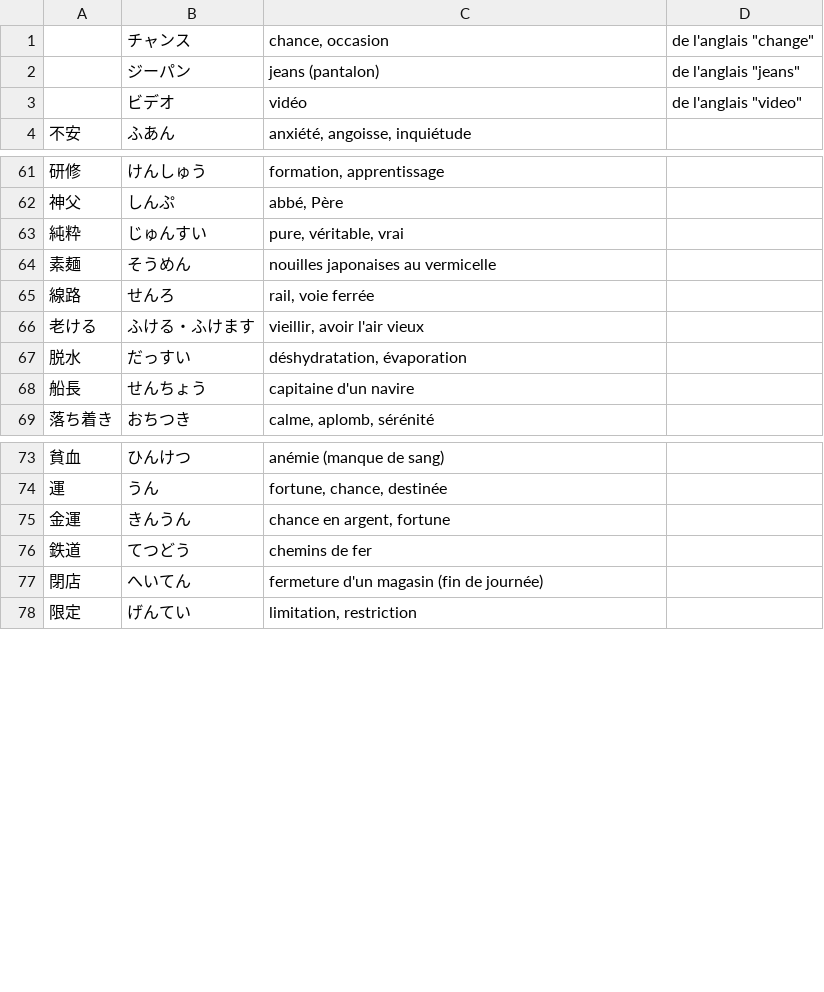
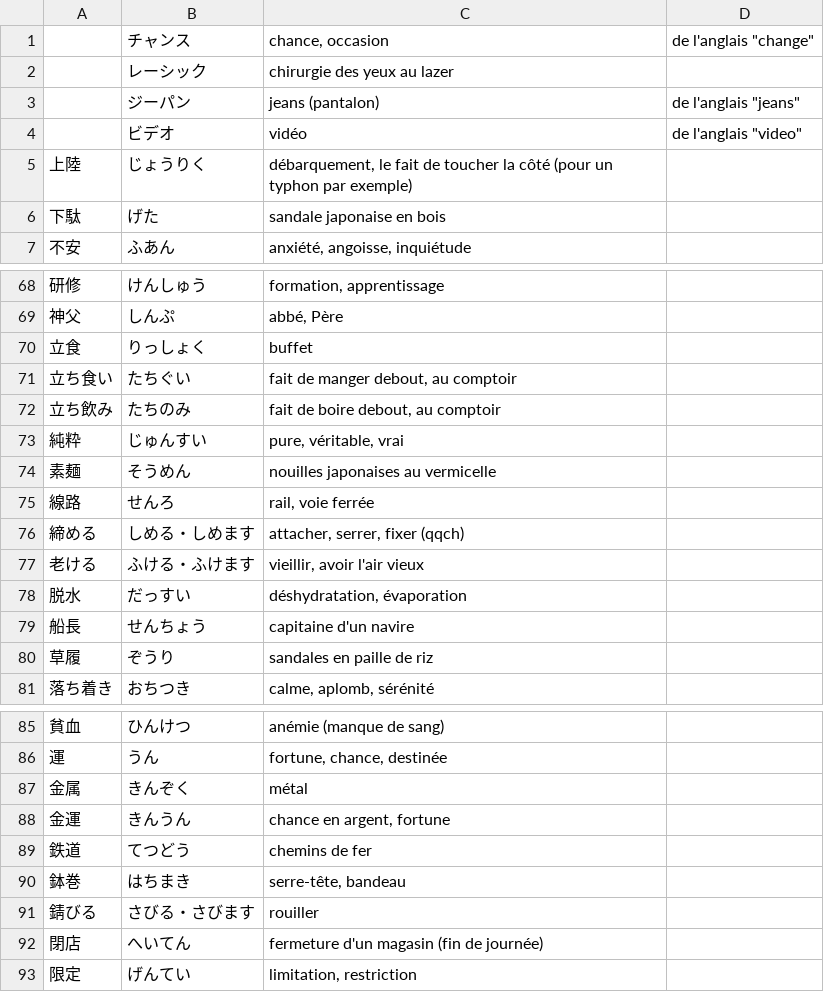
Before and after one commit to leekangsan/french-japanese-vocabulary, a CSV file: french-japanese-vocabulary.csv, drawn as a sheet; only a part is shown, gaps mark what is left out; the diff covers the shown part only; the diff names each change by its address in the sheet, - before the commit and + after, or states it on an @@ line.

Commit message:
Add words

```diff
--- a/french-japanese-vocabulary.csv
+++ b/french-japanese-vocabulary.csv
+row 2:  | レーシック | chirurgie des yeux au lazer
+row 5: 上陸 | じょうりく | débarquement, le fait de toucher la côté (pour un typhon par exemple)
+row 6: 下駄 | げた | sandale japonaise en bois
+row 70: 立食 | りっしょく | buffet
+row 71: 立ち食い | たちぐい | fait de manger debout, au comptoir
+row 72: 立ち飲み | たちのみ | fait de boire debout, au comptoir
+row 76: 締める | しめる・しめます | attacher, serrer, fixer (qqch)
+row 80: 草履 | ぞうり | sandales en paille de riz
+row 87: 金属 | きんぞく | métal
+row 90: 鉢巻 | はちまき | serre-tête, bandeau
+row 91: 錆びる | さびる・さびます | rouiller
```
Also changed, not shown: 4 added rows elsewhere in this file.
